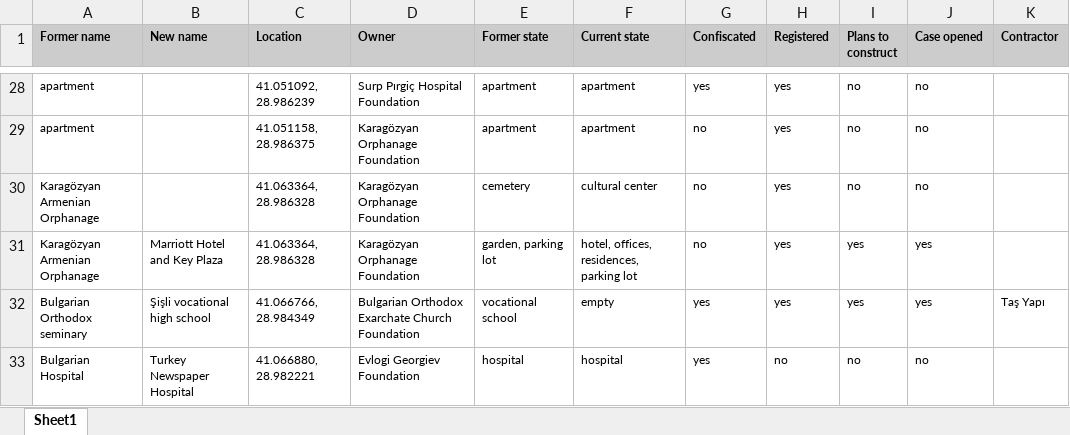
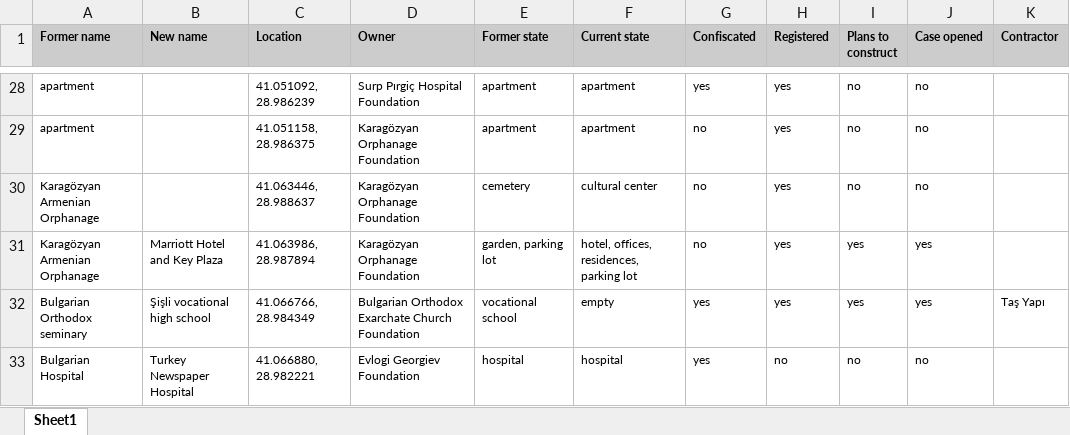
Before and after one commit to Naomi-Cohen/Foundation-properties, an Excel workbook: Foundation properties.xlsx, sheet Sheet1, drawn as a sheet; only a part is shown, gaps mark what is left out; values as stored, in another font and other column widths than the file's, no borders; the diff names each change by its address in the sheet, - before the commit and + after, or states it on an @@ line.

Commit message:
Add files via upload

```diff
--- a/Foundation properties.xlsx (sheet Sheet1)
+++ b/Foundation properties.xlsx (sheet Sheet1)
-C30 (Location): 41.063364, 28.986328
+C30 (Location): 41.063446, 28.988637
-C31 (Location): 41.063364, 28.986328
+C31 (Location): 41.063986, 28.987894
```
